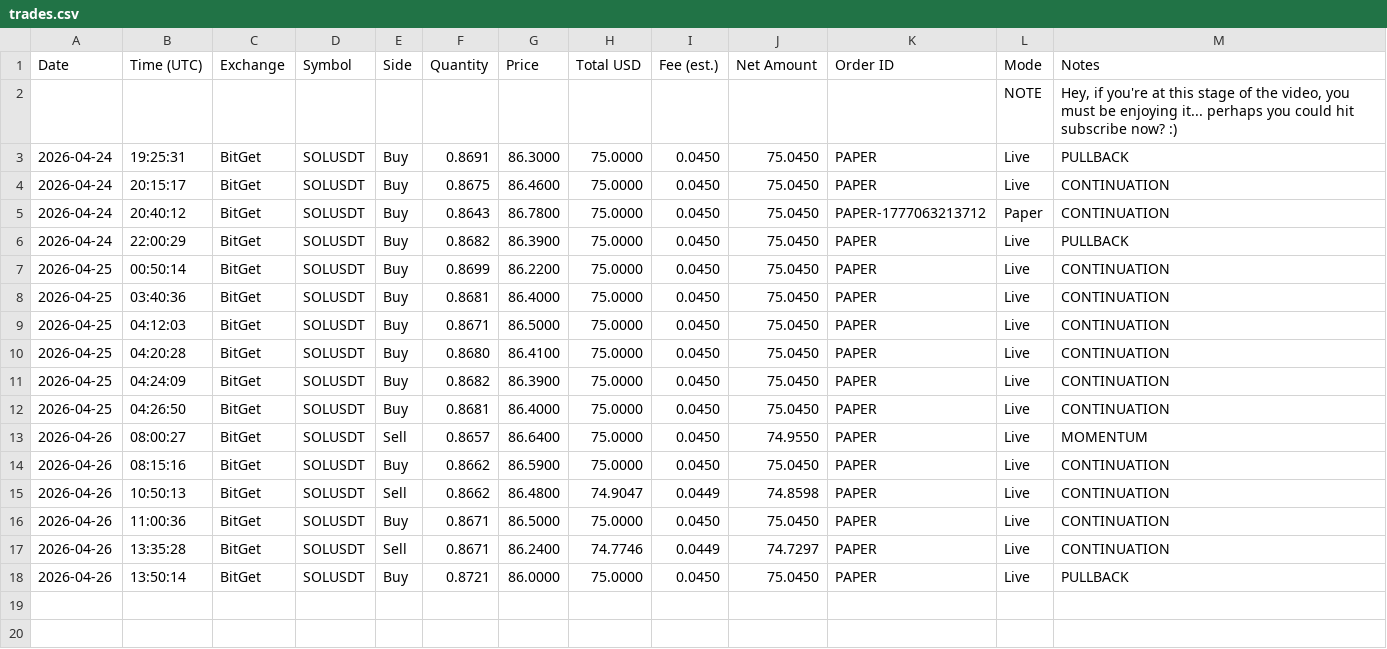
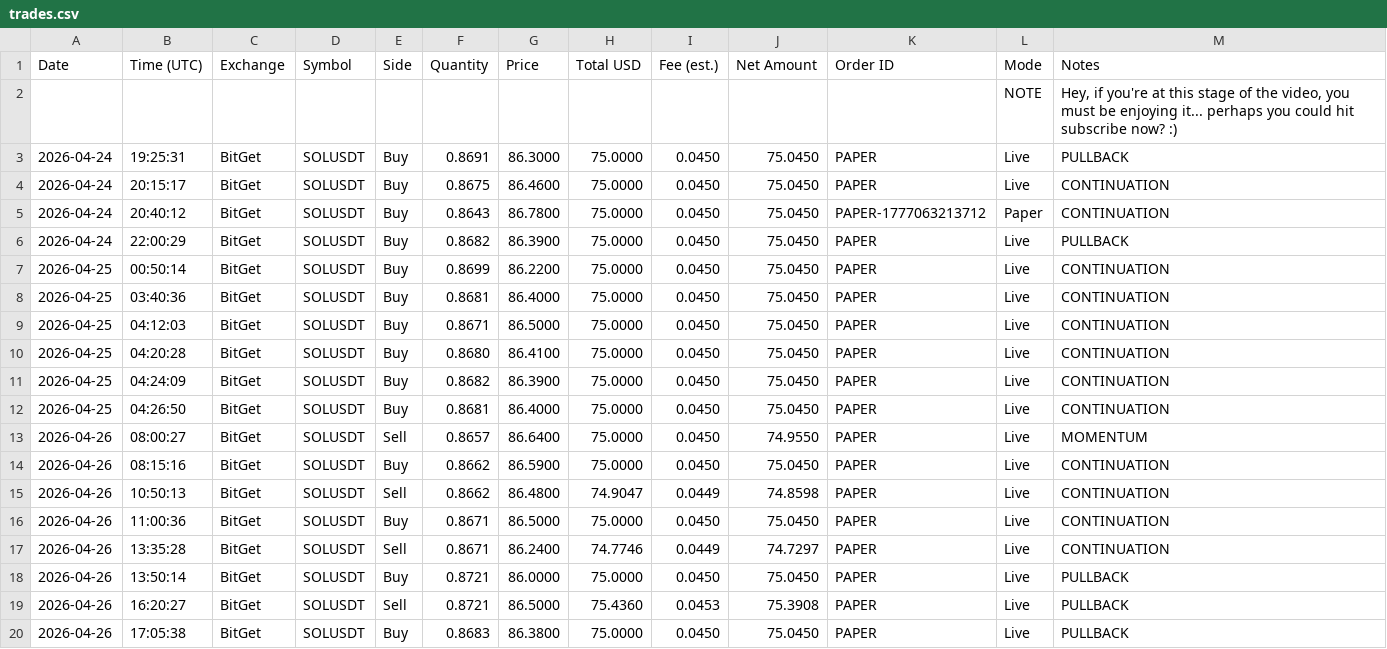
Before and after one commit to linuxdls14-prog/jackson-video-resources-claude-tradingview-mcp-trading, a CSV file: trades.csv, drawn as a sheet; the diff names each change by its address in the sheet, - before the commit and + after, or states it on an @@ line.

Commit message:
state: trades.csv 2026-04-26T17:05

```diff
--- a/trades.csv
+++ b/trades.csv
+row 19: 2026-04-26 | 16:20:27 | BitGet | SOLUSDT | Sell | 0.8721 | 86.5000 | 75.4360 | 0.0453 | 75.3908 | PAPER | Live | PULLBACK
+row 20: 2026-04-26 | 17:05:38 | BitGet | SOLUSDT | Buy | 0.8683 | 86.3800 | 75.0000 | 0.0450 | 75.0450 | PAPER | Live | PULLBACK
```
